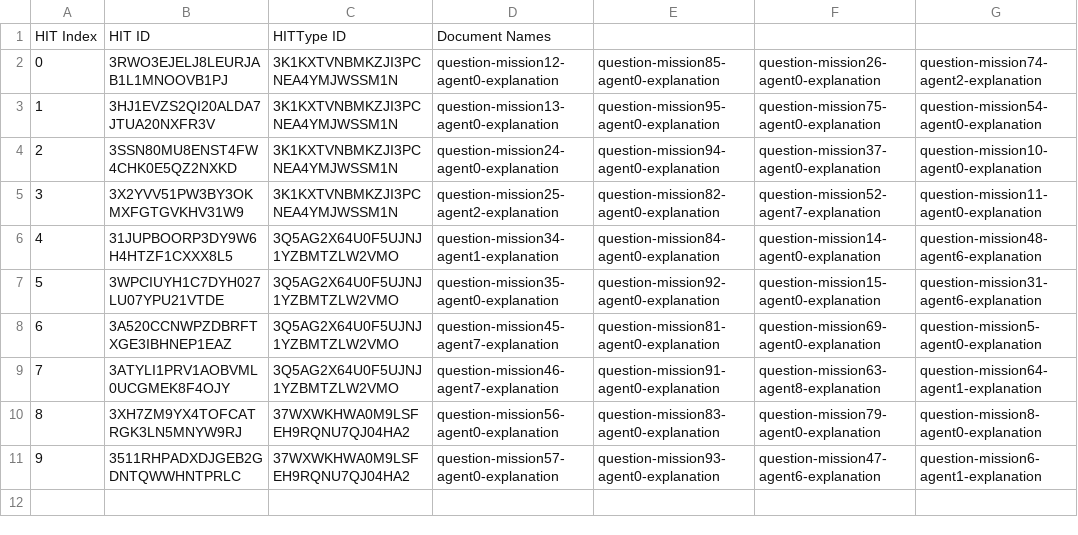
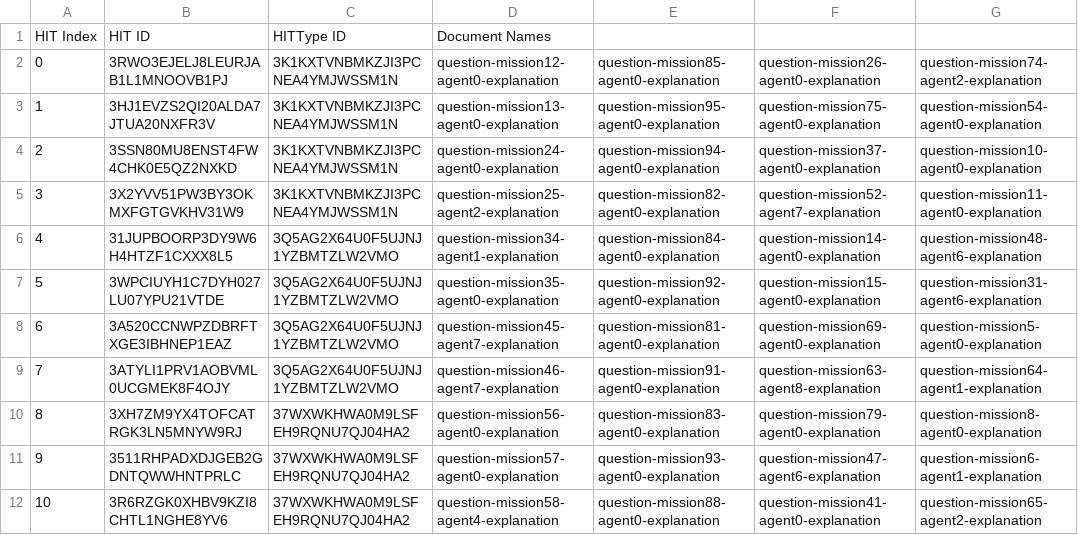
Before and after one commit to cmu-able/explainable-planning, a CSV file: XPlanningEvaluation/resources/mobilerobot/study/prefalign/mturk/hit-info/hitInfo_experimental_full.csv, drawn as a sheet; the diff names each change by its address in the sheet, - before the commit and + after, or states it on an @@ line.

Commit message:
Updated hitInfo_experimental_full.csv: HIT index 10

```diff
--- a/XPlanningEvaluation/resources/mobilerobot/study/prefalign/mturk/hit-info/hitInfo_experimental_full.csv
+++ b/XPlanningEvaluation/resources/mobilerobot/study/prefalign/mturk/hit-info/hitInfo_experimental_full.csv
+row 12: 10 | 3R6RZGK0XHBV9KZI8CHTL1NGHE8YV6 | 37WXWKHWA0M9LSFEH9RQNU7QJ04HA2 | question-mission58-agent4-explanation | question-mission88-agent0-explanation | question-mission41-agent0-explanation | question-mission65-agent2-explanation
```
